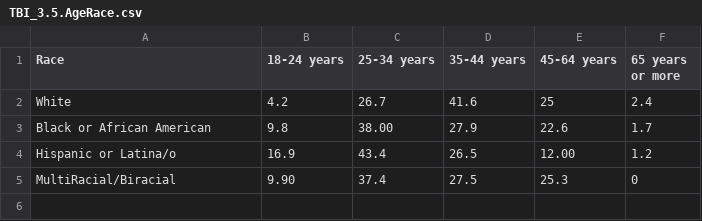
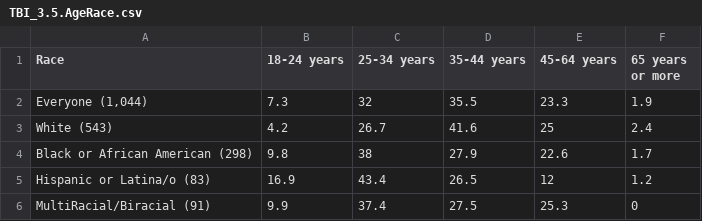
Before and after one commit to Amandanoelward/CriminalizedSurvivor_Git, a CSV file: TBI Explore/TBI_3.5.AgeRace.csv, drawn as a sheet.

Commit message:
Update TBI_3.5.AgeRace.csv

```diff
--- a/TBI Explore/TBI_3.5.AgeRace.csv
+++ b/TBI Explore/TBI_3.5.AgeRace.csv
@@ -1,5 +1,6 @@
 Race,18-24 years,25-34 years,35-44 years,45-64 years,65 years or more
-White,4.2,26.7,41.6,25,2.4
-Black or African American,9.8,38.00,27.9,22.6,1.7
-Hispanic or Latina/o,16.9,43.4,26.5,12.00,1.2
-MultiRacial/Biracial,9.90,37.4,27.5,25.3,0
+"Everyone (1,044)",7.3,32,35.5,23.3,1.9
+White (543),4.2,26.7,41.6,25,2.4
+Black or African American (298),9.8,38,27.9,22.6,1.7
+Hispanic or Latina/o (83),16.9,43.4,26.5,12,1.2
+MultiRacial/Biracial (91),9.9,37.4,27.5,25.3,0
```
